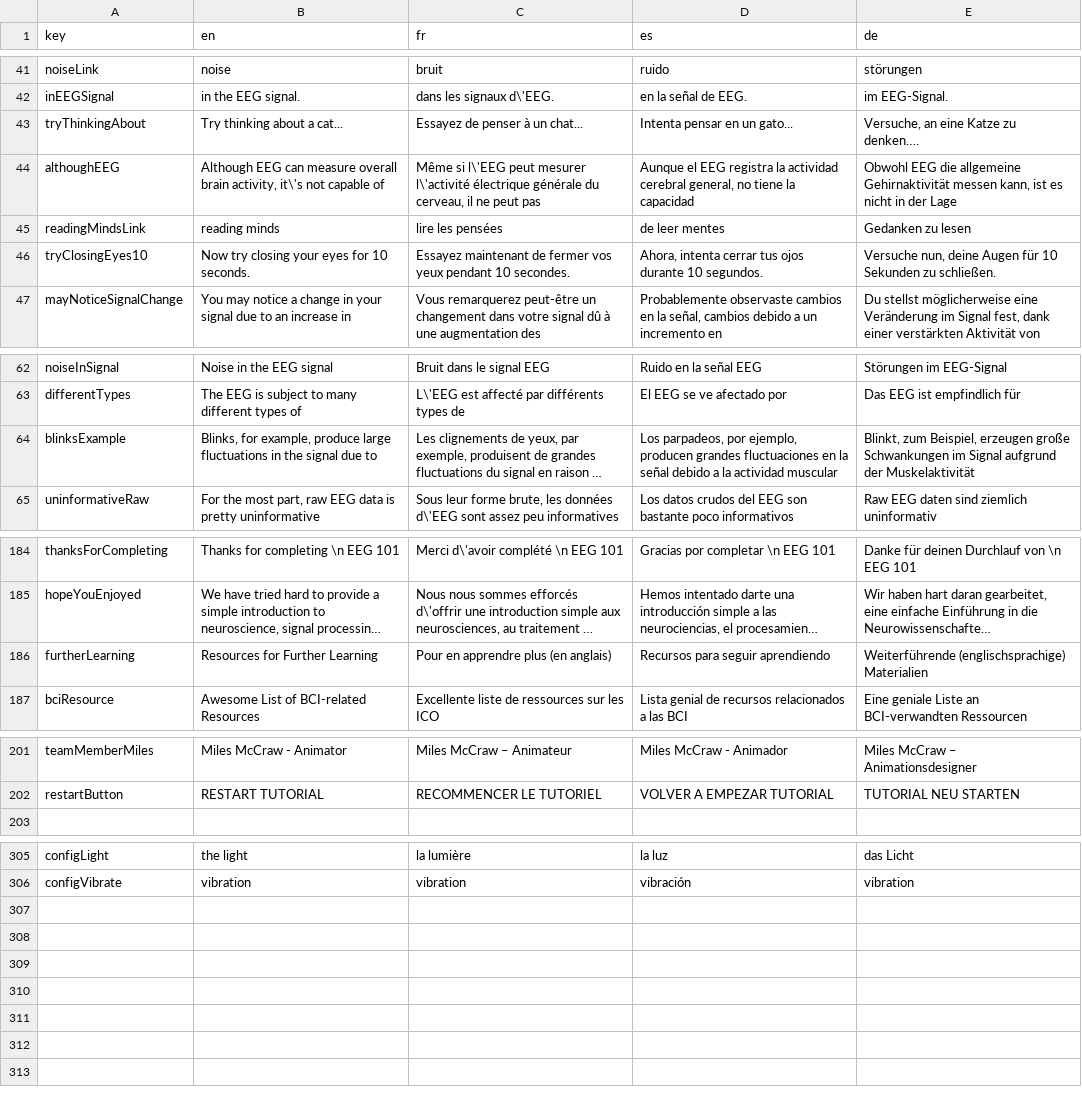
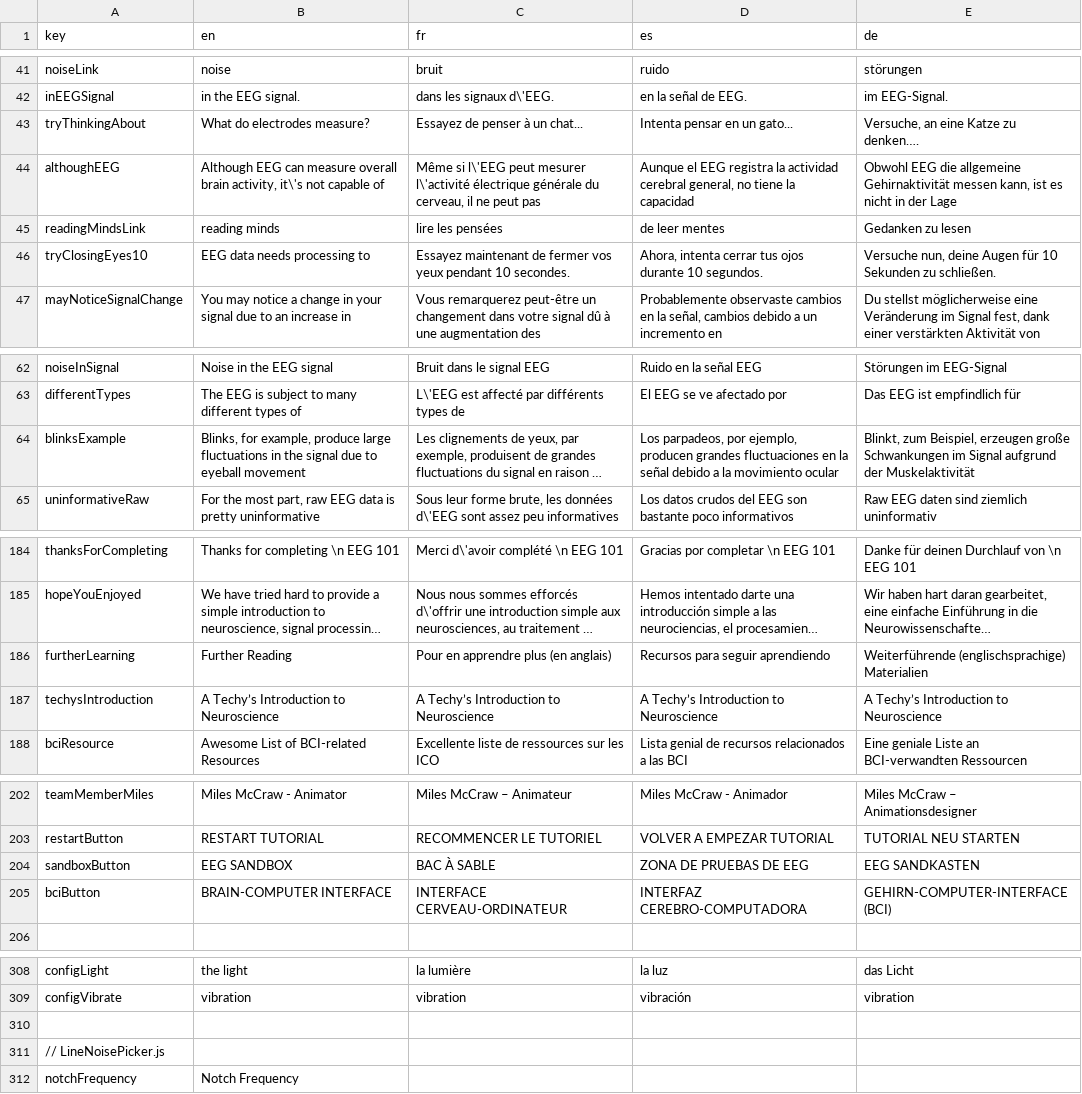
Before and after one commit to NeuroTechX/eeg-101, a CSV file: localization/translation_text.csv, drawn as a sheet; only a part is shown, gaps mark what is left out; long unchanged cells end in …; the diff covers the shown part only; the diff names each change by its address in the sheet, - before the commit and + after, or states it on an @@ line.

Commit message:
Fixed UI for tablet

```diff
--- a/localization/translation_text.csv
+++ b/localization/translation_text.csv
-B43 (en): Try thinking about a cat...
+B43 (en): What do electrodes measure?
-B46 (en): Now try closing your eyes for 10 seconds.
+B46 (en): EEG data needs processing to
-B64 (en): …due to
+B64 (en): …due to eyeball movement
-D64 (es): …a la actividad muscular
+D64 (es): …a la movimiento ocular
-B186 (en): Resources for Further Learning
+B186 (en): Further Reading
+row 187: techysIntroduction | A Techy’s Introduction to Neuroscience | A Techy’s Introduction to Neuroscience | A Techy’s Introduction to Neuroscience | A Techy’s Introduction to Neuroscience
+row 204: sandboxButton | EEG SANDBOX | BAC À SABLE | ZONA DE PRUEBAS DE EEG | EEG SANDKASTEN
+row 205: bciButton | BRAIN-COMPUTER INTERFACE | INTERFACE CERVEAU-ORDINATEUR | INTERFAZ CEREBRO-COMPUTADORA | GEHIRN-COMPUTER-INTERFACE (BCI)
+row 310: (empty)
+row 311: // LineNoisePicker.js
+row 312: notchFrequency | Notch Frequency
```
Also changed, not shown: 6 edited cells elsewhere in this file, 11 other files.
